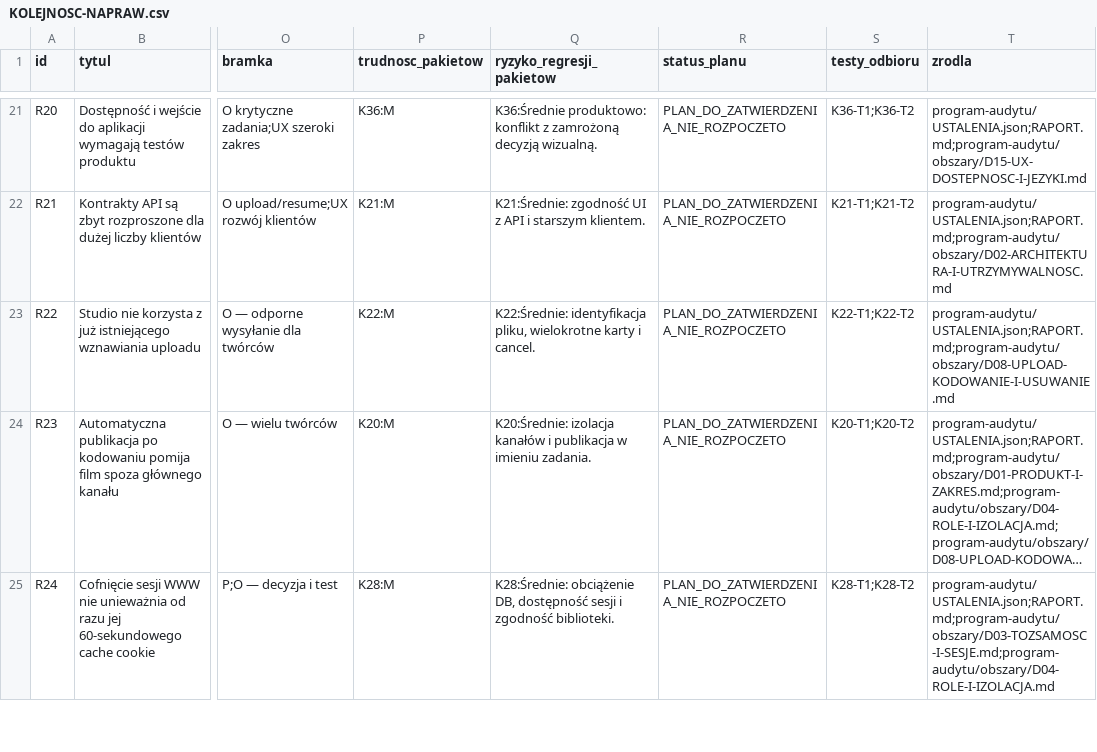
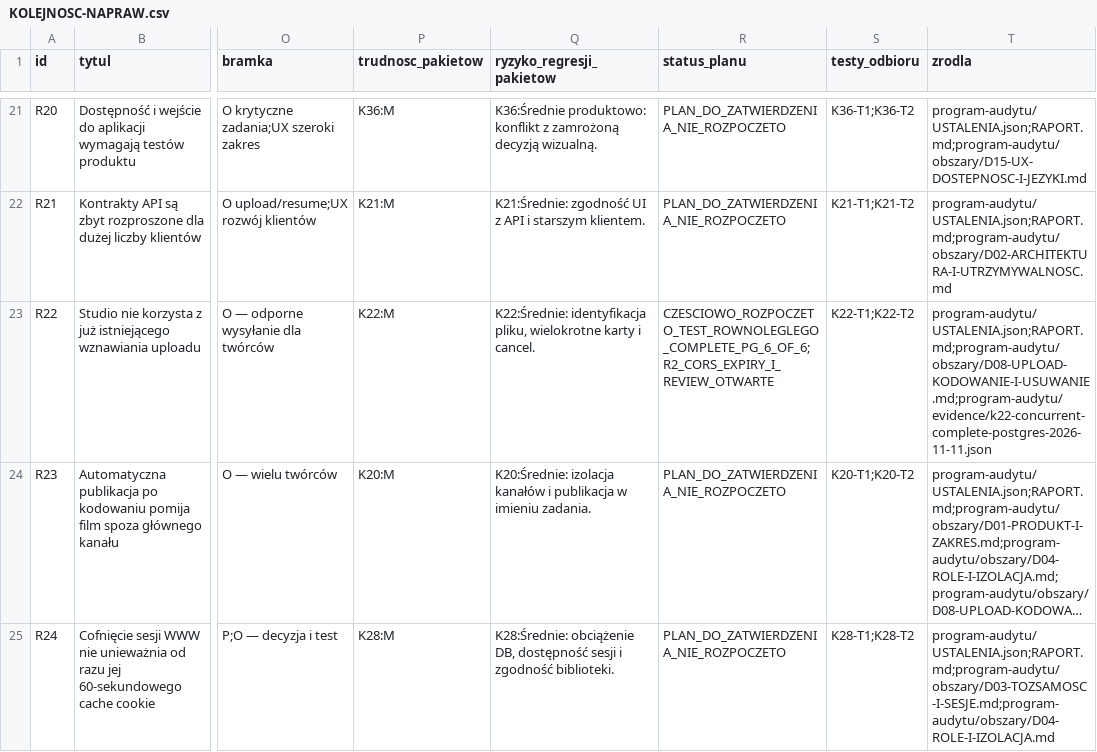
Before and after one commit to pawelekbyra/polutek-pl, a CSV file: docs/audit/2026-11-01-platform-research/KOLEJNOSC-NAPRAW.csv, drawn as a sheet; only a part is shown, gaps mark what is left out; long unchanged cells end in …; the diff names each change by its address in the sheet, - before the commit and + after, or states it on an @@ line.

```diff
--- a/docs/audit/2026-11-01-platform-research/KOLEJNOSC-NAPRAW.csv
+++ b/docs/audit/2026-11-01-platform-research/KOLEJNOSC-NAPRAW.csv
-R23 (status_planu): PLAN_DO_ZATWIERDZENIA_NIE_ROZPOCZETO
+R23 (status_planu): CZESCIOWO_ROZPOCZETO_TEST_ROWNOLEGLEGO_COMPLETE_PG_6_OF_6;R2_CORS_EXPIRY_I_REVIEW_OTWARTE
-T23 (zrodla): program-audytu/USTALENIA.json;RAPORT.md;program-audytu/obszary/D08-UPLOAD-KODOWANIE-I-USUWANIE.md
+T23 (zrodla): program-audytu/USTALENIA.json;RAPORT.md;program-audytu/obszary/D08-UPLOAD-KODOWANIE-I-USUWANIE.md;program-audytu/evidence/k22-concurrent-complete-postgres-2026-11-11.json
```
Also changed, not shown: 6 other files.
